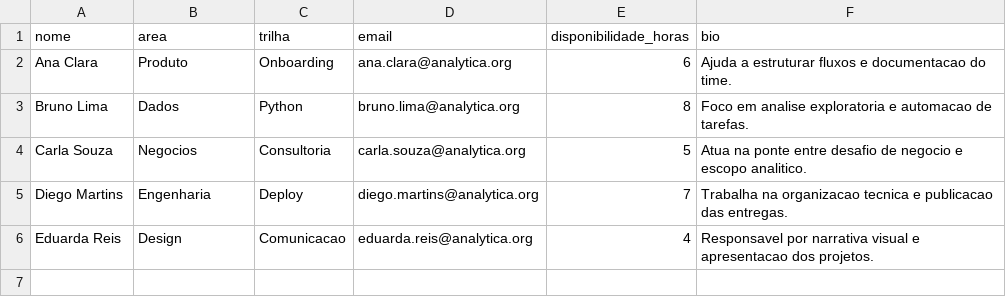
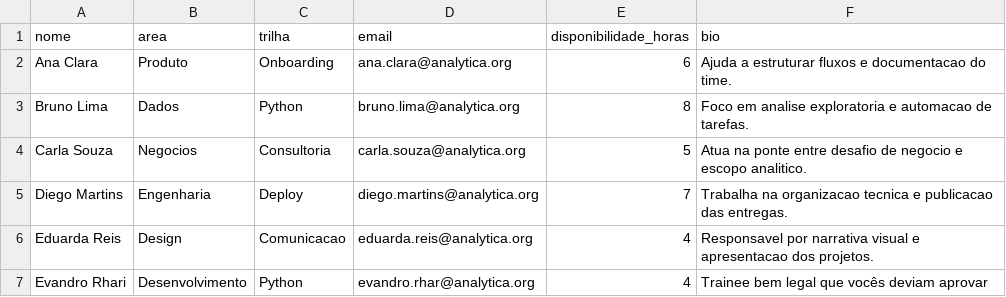
Before and after one commit to UFRJ-Analytica/ufrj-analytica-training, a CSV file: data/membros.csv, drawn as a sheet.

Commit message:
feat/ trainee-evandro-rhari-na-base-de-membros

```diff
--- a/data/membros.csv
+++ b/data/membros.csv
@@ -6 +6,2 @@ Diego Martins,Engenharia,Deploy,diego.martins@analytica.org,7,Trabalha na organi
 Eduarda Reis,Design,Comunicacao,eduarda.reis@analytica.org,4,Responsavel por narrativa visual e apresentacao dos projetos.
+Evandro Rhari,Desenvolvimento,Python,evandro.rhar@analytica.org,4,Trainee bem legal que vocês deviam aprovar
```
